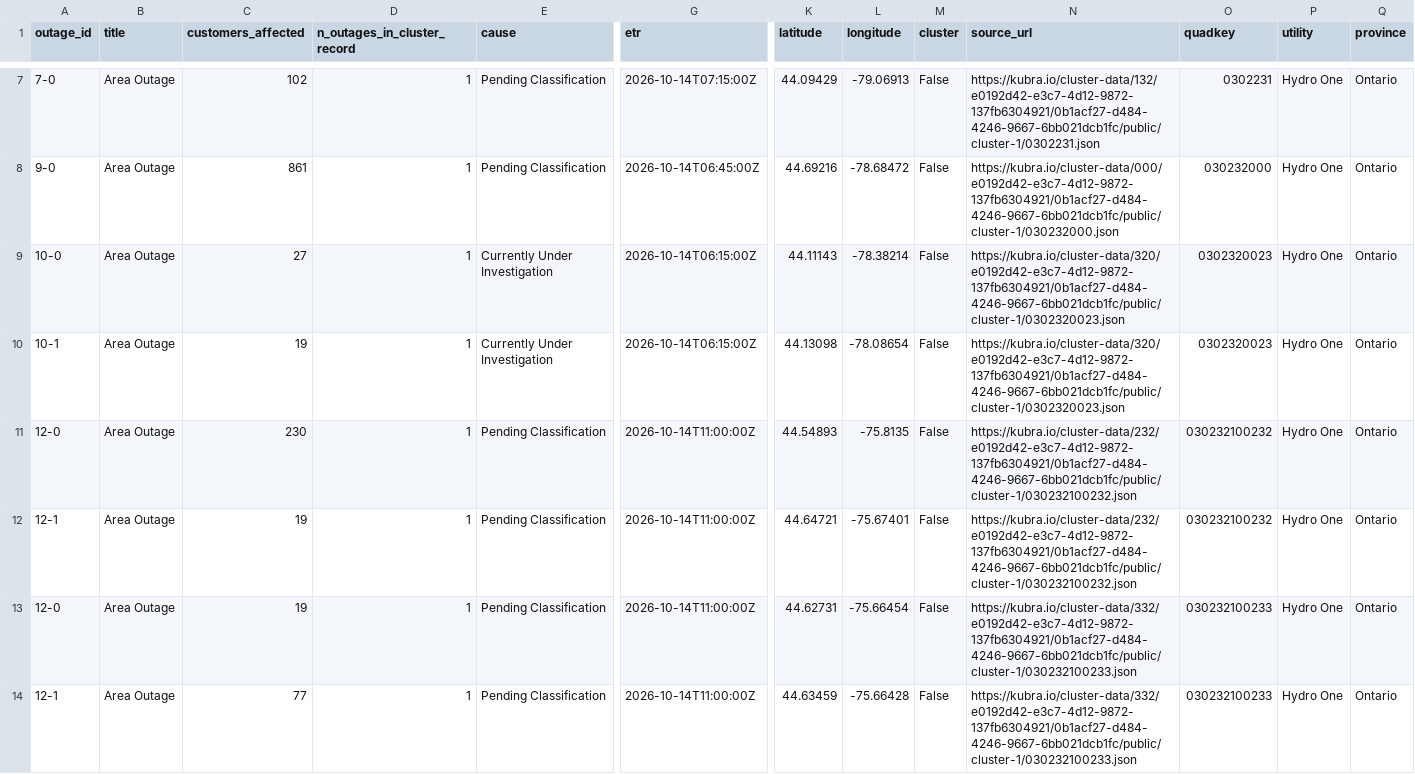
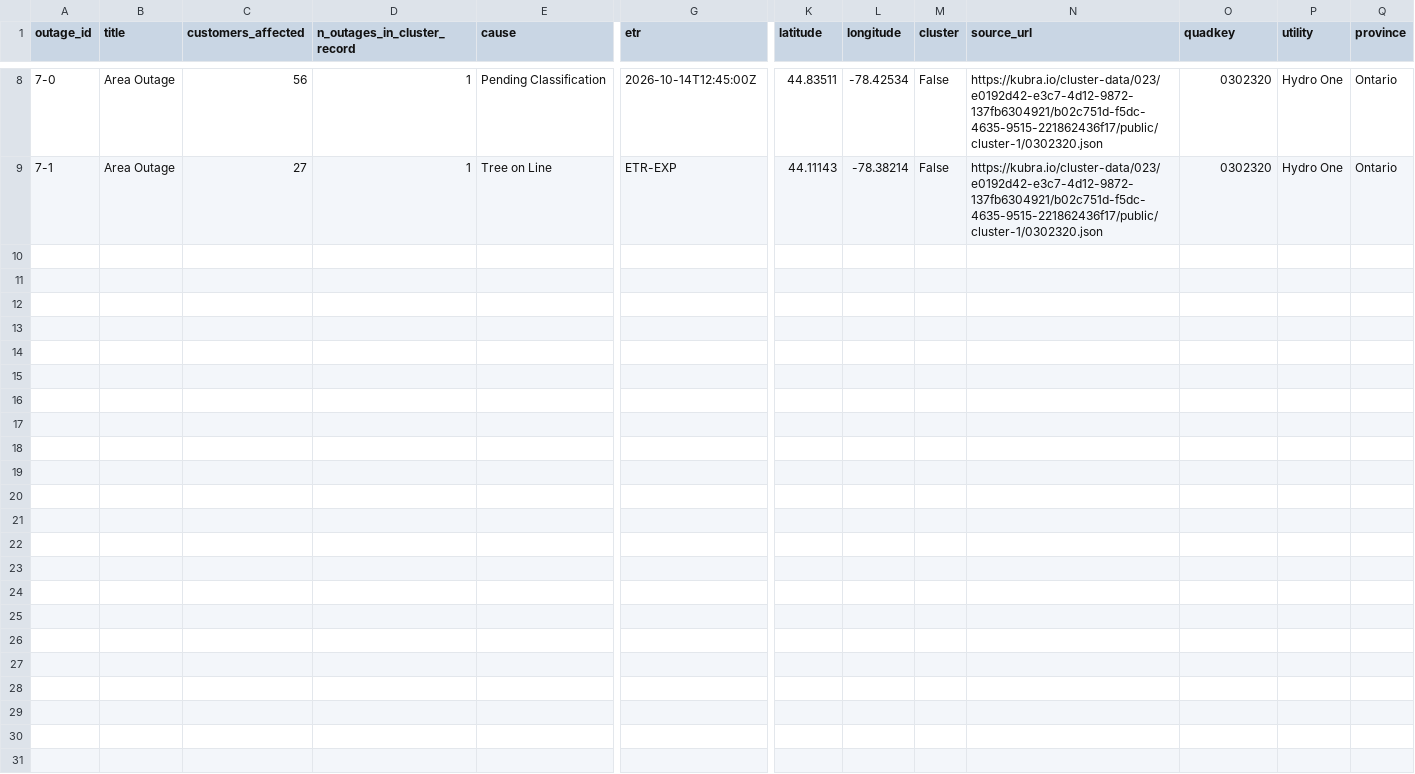
Before and after one commit to Nyu13/bc-hydro-vegetation-risk-demo-public, a CSV file: data/archives/hydro_one_outages/latest/outages.csv, drawn as a sheet; only a part is shown, gaps mark what is left out; removed rows and columns are numbered as before the commit, all else as after; rows hold the shown columns only; the diff covers the shown part only; the diff names each change by its address in the sheet, - before the commit and + after, or states it on an @@ line.

```diff
--- a/data/archives/hydro_one_outages/latest/outages.csv
+++ b/data/archives/hydro_one_outages/latest/outages.csv
-C8 (customers_affected): 102
+C8 (customers_affected): 56
-G8 (etr): 2026-10-14T07:15:00Z
+G8 (etr): 2026-10-14T12:45:00Z
-K8 (latitude): 44.09429
+K8 (latitude): 44.83511
-L8 (longitude): -79.06913
+L8 (longitude): -78.42534
-N8 (source_url): https://kubra.io/cluster-data/132/e0192d42-e3c7-4d12-9872-137fb6304921/0b1acf27-d484-4246-9667-6bb021dcb1fc/public/cluster-1/0302231.json
+N8 (source_url): https://kubra.io/cluster-data/023/e0192d42-e3c7-4d12-9872-137fb6304921/b02c751d-f5dc-4635-9515-221862436f17/public/cluster-1/0302320.json
-O8 (quadkey): 0302231
+O8 (quadkey): 0302320
-row 8: 9-0 | Area Outage | 861 | 1 | Pending Classification | 2026-10-14T06:45:00Z | 44.69216 | -78.68472 | False | https://kubra.io/cluster-data/000/e0192d42-e3c7-4d12-9872-137fb6304921/0b1acf27-d484-4246-9667-6bb021dcb1fc/public/cluster-1/030232000.json | 030232000 | Hydro One | Ontario
-A9 (outage_id): 10-0
+A9 (outage_id): 7-1
-E9 (cause): Currently Under Investigation
+E9 (cause): Tree on Line
-G9 (etr): 2026-10-14T06:15:00Z
+G9 (etr): ETR-EXP
-N9 (source_url): https://kubra.io/cluster-data/320/e0192d42-e3c7-4d12-9872-137fb6304921/0b1acf27-d484-4246-9667-6bb021dcb1fc/public/cluster-1/0302320023.json
+N9 (source_url): https://kubra.io/cluster-data/023/e0192d42-e3c7-4d12-9872-137fb6304921/b02c751d-f5dc-4635-9515-221862436f17/public/cluster-1/0302320.json
-O9 (quadkey): 0302320023
+O9 (quadkey): 0302320
-row 10: 10-1 | Area Outage | 19 | 1 | Currently Under Investigation | 2026-10-14T06:15:00Z | 44.13098 | -78.08654 | False | https://kubra.io/cluster-data/320/e0192d42-e3c7-4d12-9872-137fb6304921/0b1acf27-d484-4246-9667-6bb021dcb1fc/public/cluster-1/0302320023.json | 0302320023 | Hydro One | Ontario
-row 11: 12-0 | Area Outage | 230 | 1 | Pending Classification | 2026-10-14T11:00:00Z | 44.54893 | -75.8135 | False | https://kubra.io/cluster-data/232/e0192d42-e3c7-4d12-9872-137fb6304921/0b1acf27-d484-4246-9667-6bb021dcb1fc/public/cluster-1/030232100232.json | 030232100232 | Hydro One | Ontario
-row 12: 12-1 | Area Outage | 19 | 1 | Pending Classification | 2026-10-14T11:00:00Z | 44.64721 | -75.67401 | False | https://kubra.io/cluster-data/232/e0192d42-e3c7-4d12-9872-137fb6304921/0b1acf27-d484-4246-9667-6bb021dcb1fc/public/cluster-1/030232100232.json | 030232100232 | Hydro One | Ontario
-row 13: 12-0 | Area Outage | 19 | 1 | Pending Classification | 2026-10-14T11:00:00Z | 44.62731 | -75.66454 | False | https://kubra.io/cluster-data/332/e0192d42-e3c7-4d12-9872-137fb6304921/0b1acf27-d484-4246-9667-6bb021dcb1fc/public/cluster-1/030232100233.json | 030232100233 | Hydro One | Ontario
-row 14: 12-1 | Area Outage | 77 | 1 | Pending Classification | 2026-10-14T11:00:00Z | 44.63459 | -75.66428 | False | https://kubra.io/cluster-data/332/e0192d42-e3c7-4d12-9872-137fb6304921/0b1acf27-d484-4246-9667-6bb021dcb1fc/public/cluster-1/030232100233.json | 030232100233 | Hydro One | Ontario
```
Also changed, not shown: 1 added row and 32 edited cells elsewhere in this file, data/archives/hydro_one_outages/archive_index.csv, data/archives/hydro_one_outages/outages.csv, 7 other files.
